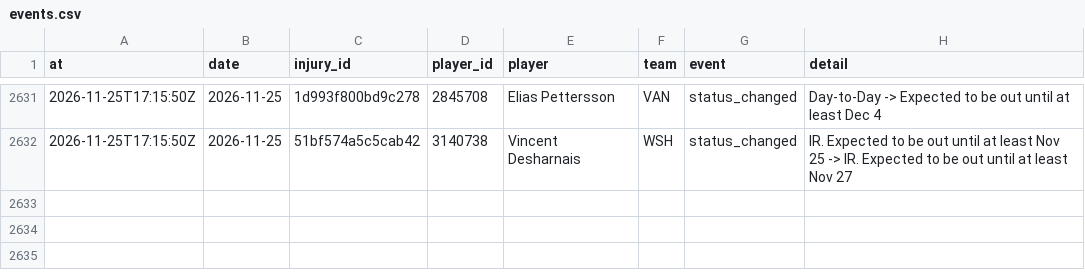
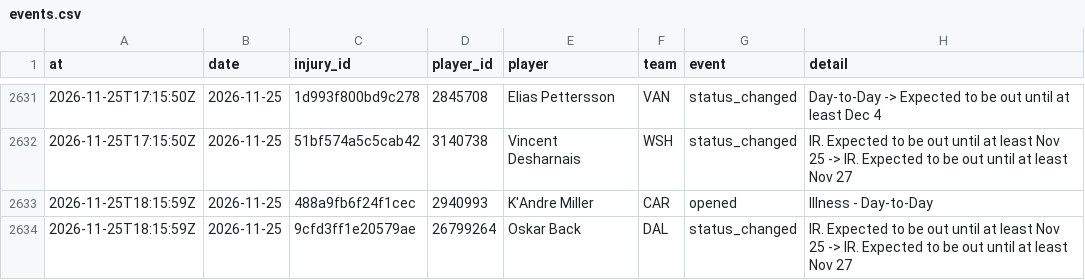
Before and after one commit to ajpayzant/NHL-Injury-Tool, a CSV file: data/events.csv, drawn as a sheet; only a part is shown, gaps mark what is left out.

```diff
--- a/data/events.csv
+++ b/data/events.csv
@@ -2632 +2632,3 @@ at,date,injury_id,player_id,player,team,event,detail
 2026-11-25T17:15:50Z,2026-11-25,51bf574a5c5cab42,3140738,Vincent Desharnais,WSH,status_changed,IR. Expected to be out until at least Nov 25 -> IR. Expected to be out until at least Nov 27
+2026-11-25T18:15:59Z,2026-11-25,488a9fb6f24f1cec,2940993,K'Andre Miller,CAR,opened,Illness - Day-to-Day
+2026-11-25T18:15:59Z,2026-11-25,9cfd3ff1e20579ae,26799264,Oskar Back,DAL,status_changed,IR. Expected to be out until at least Nov 25 -> IR. Expected to be out until at least Nov 27
```
Also changed, not shown: data/injuries.csv, data/nhl/players.csv, 3 other files.
